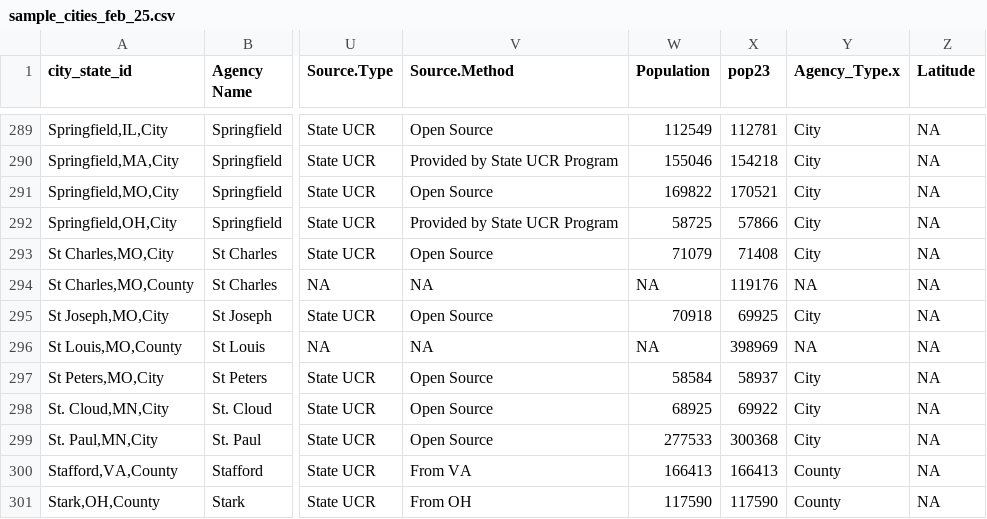
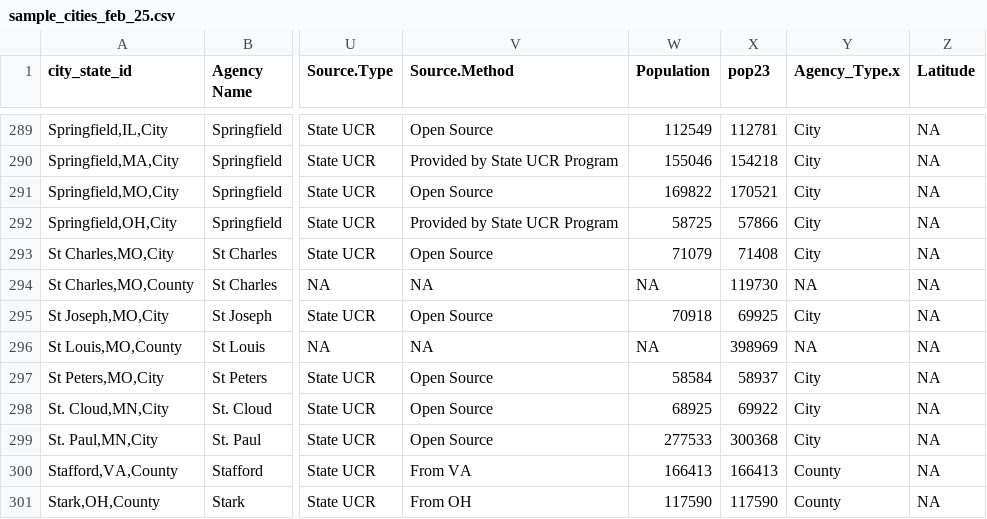
Before and after one commit to AH-Datalytics/rtci, a CSV file: scripts/auditing/archive/sample_cities_feb_25.csv, drawn as a sheet; only a part is shown, gaps mark what is left out; the diff names each change by its address in the sheet, - before the commit and + after, or states it on an @@ line.

Commit message:
update population figures

```diff
--- a/scripts/auditing/archive/sample_cities_feb_25.csv
+++ b/scripts/auditing/archive/sample_cities_feb_25.csv
-X294 (pop23): 119176
+X294 (pop23): 119730
```
Also changed, not shown: 1 other file.
